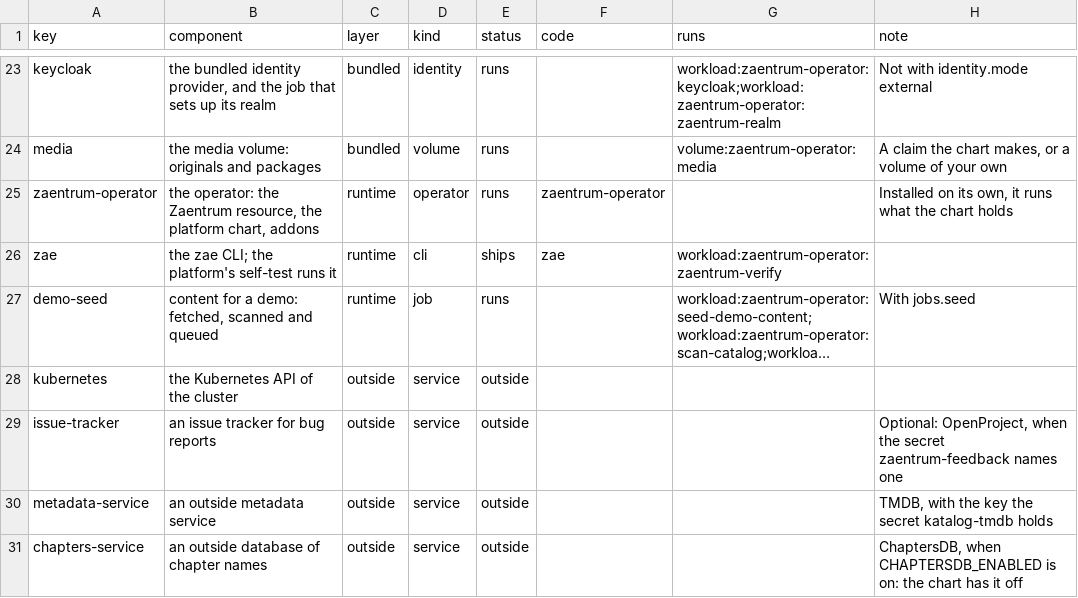
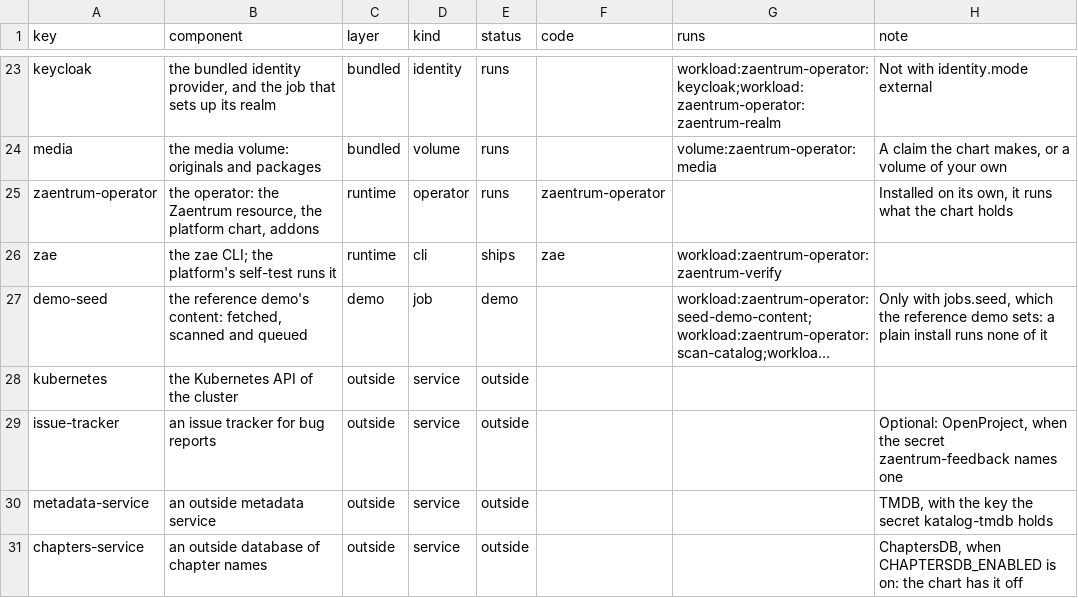
Before and after one commit to zaentrum/zaentrum, a CSV file: spec/architecture/components.csv, drawn as a sheet; only a part is shown, gaps mark what is left out; long unchanged cells end in …; the diff names each change by its address in the sheet, - before the commit and + after, or states it on an @@ line.

Commit message:
spec(architecture): the product, not an instance - the reference demo's jobs a lane of their own, its names in every install a finding
The layer models what the repositories hold and the chart installs, never a running
instance. The jobs the chart runs only for the reference demo (jobs.seed) are now the
lane "the reference demo" with the status demo, not part of running the platform; the
catalog's second writer is named as the demo's. A finding no longer prints the address
another cluster's broker has; a new kind lists the demo's names in what every install
runs (the consumer group zaentrum-demo, the secret zaentrum-demo-user).

```diff
--- a/spec/architecture/components.csv
+++ b/spec/architecture/components.csv
-B27 (component): content for a demo: fetched, scanned…
+B27 (component): the reference demo's content: fetched, scanned…
-C27 (layer): runtime
+C27 (layer): demo
-E27 (status): runs
+E27 (status): demo
-H27 (note): With jobs.seed
+H27 (note): Only with jobs.seed, which the reference demo sets: a plain install runs none of it
```
Also changed, not shown: 4 other files.
